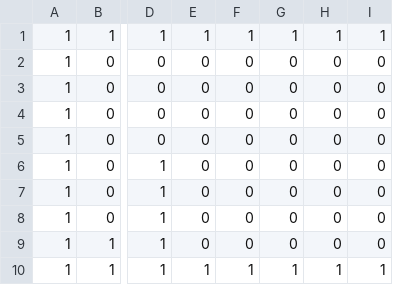
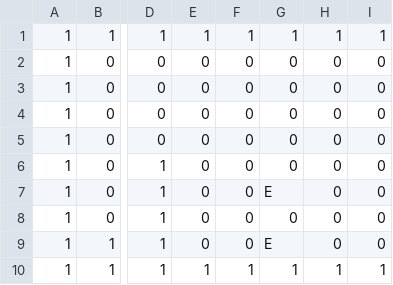
Before and after one commit to SugiyamaSota/CG2_00_01, a CSV file: resources/maps/tutrial.csv, drawn as a sheet; only a part is shown, gaps mark what is left out; the diff names each change by its address in the sheet, - before the commit and + after, or states it on an @@ line.

```diff
--- a/resources/maps/tutrial.csv
+++ b/resources/maps/tutrial.csv
-G7: 0
+G7: E
-G9: 0
+G9: E
```
Also changed, not shown: 3 other files.
